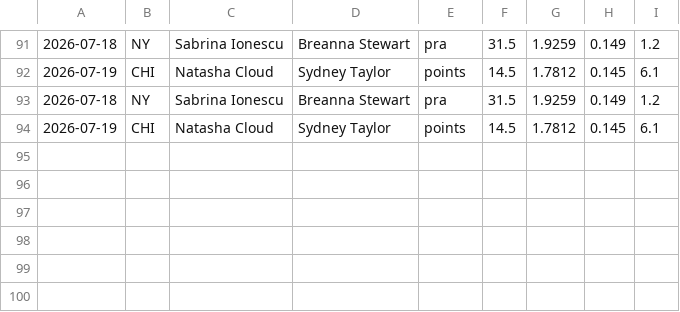
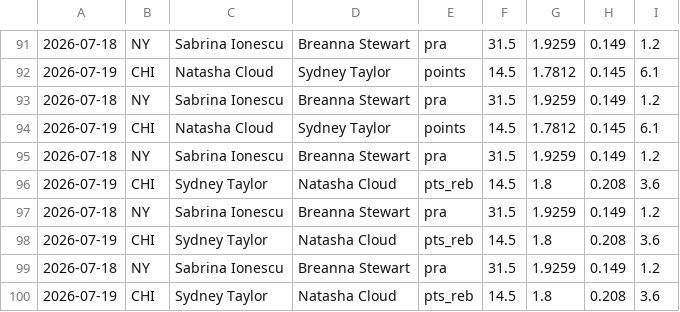
Before and after one commit to fgf9p6ks2f-ux/tennis-odds-collector, a CSV file: wnba_capped_legs.csv, drawn as a sheet; only a part is shown, gaps mark what is left out; the diff names each change by its address in the sheet, - before the commit and + after, or states it on an @@ line.

Commit message:
vm loop data [skip ci]

```diff
--- a/wnba_capped_legs.csv
+++ b/wnba_capped_legs.csv
+row 95: 2026-07-18 | NY | Sabrina Ionescu | Breanna Stewart | pra | 31.5 | 1.9259 | 0.149 | 1.2
+row 96: 2026-07-19 | CHI | Sydney Taylor | Natasha Cloud | pts_reb | 14.5 | 1.8 | 0.208 | 3.6
+row 97: 2026-07-18 | NY | Sabrina Ionescu | Breanna Stewart | pra | 31.5 | 1.9259 | 0.149 | 1.2
+row 98: 2026-07-19 | CHI | Sydney Taylor | Natasha Cloud | pts_reb | 14.5 | 1.8 | 0.208 | 3.6
+row 99: 2026-07-18 | NY | Sabrina Ionescu | Breanna Stewart | pra | 31.5 | 1.9259 | 0.149 | 1.2
+row 100: 2026-07-19 | CHI | Sydney Taylor | Natasha Cloud | pts_reb | 14.5 | 1.8 | 0.208 | 3.6
```
Also changed, not shown: 6 other files.
